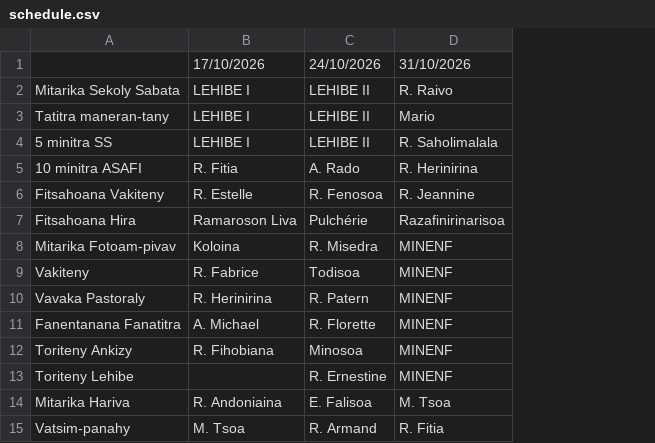
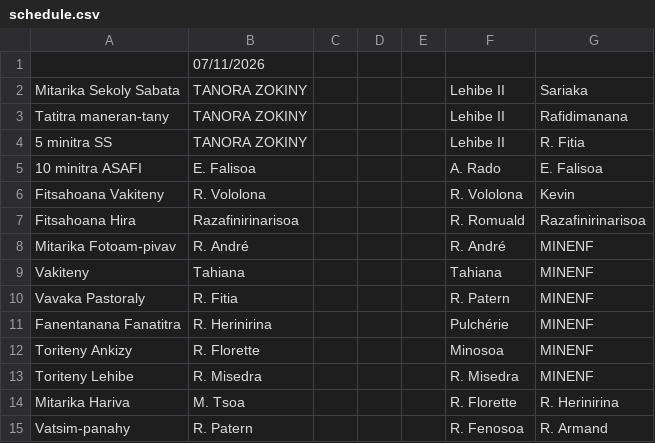
Before and after one commit to nainaw/fanompo, a CSV file: schedule.csv, drawn as a sheet; removed rows and columns are numbered as before the commit, all else as after; the diff names each change by its address in the sheet, - before the commit and + after, or states it on an @@ line.

Commit message:
Update schedule from Google Sheets (02/11/2026 08:38:25)

```diff
--- a/schedule.csv
+++ b/schedule.csv
-column B, rows 1-15: 17/10/2026 | LEHIBE I | LEHIBE I | LEHIBE I | R. Fitia | R. Estelle | Ramaroson Liva | Koloina | R. Fabrice | R. Herinirina | A. Michael | R. Fihobiana |  | R. Andoniaina | M. Tsoa
+column B, rows 1-15: 07/11/2026 | TANORA ZOKINY | TANORA ZOKINY | TANORA ZOKINY | E. Falisoa | R. Vololona | Razafinirinarisoa | R. André | Tahiana | R. Fitia | R. Herinirina | R. Florette | R. Misedra | M. Tsoa | R. Patern
+column C, empty
+column D, empty
+column E, empty
-F1: 24/10/2026
+F1: (empty)
-G1: 31/10/2026
+G1: (empty)
-F2:F4: LEHIBE II
+F2:F4: Lehibe II
-G2: R. Raivo
+G2: Sariaka
-G3: Mario
+G3: Rafidimanana
-G4: R. Saholimalala
+G4: R. Fitia
-G5: R. Herinirina
+G5: E. Falisoa
-F6: R. Fenosoa
+F6: R. Vololona
-G6: R. Jeannine
+G6: Kevin
-F7: Pulchérie
+F7: R. Romuald
-F8: R. Misedra
+F8: R. André
-F9: Todisoa
+F9: Tahiana
-F11: R. Florette
+F11: Pulchérie
-F13: R. Ernestine
+F13: R. Misedra
-F14: E. Falisoa
+F14: R. Florette
-G14: M. Tsoa
+G14: R. Herinirina
-F15: R. Armand
+F15: R. Fenosoa
-G15: R. Fitia
+G15: R. Armand
```
